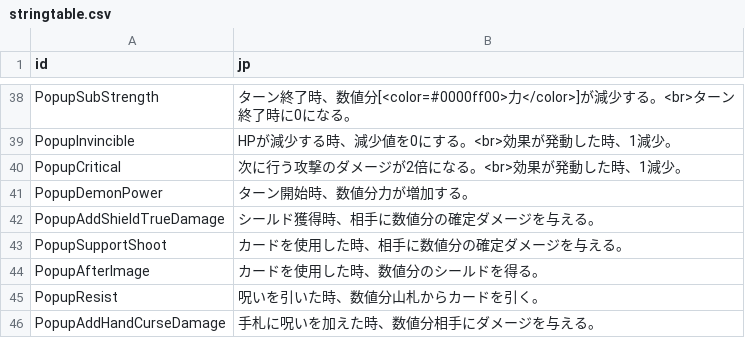
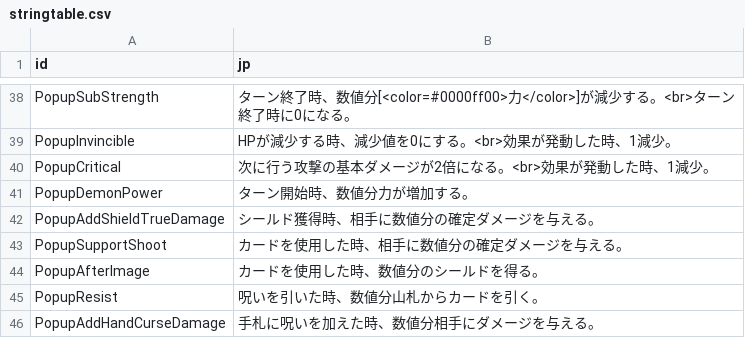
Before and after one commit to yamashita8655/STSLike, a CSV file: Assets/Resources/Csv/stringtable.csv, drawn as a sheet; only a part is shown, gaps mark what is left out.

```diff
--- a/Assets/Resources/Csv/stringtable.csv
+++ b/Assets/Resources/Csv/stringtable.csv
@@ -39,3 +39,3 @@ PopupSubStrength,ターン終了時、数値分[<color=#0000ff00>力</color>]が
 PopupInvincible,HPが減少する時、減少値を0にする。<br>効果が発動した時、1減少。
-PopupCritical,次に行う攻撃のダメージが2倍になる。<br>効果が発動した時、1減少。
+PopupCritical,次に行う攻撃の基本ダメージが2倍になる。<br>効果が発動した時、1減少。
 PopupDemonPower,ターン開始時、数値分力が増加する。
```
Also changed, not shown: Assets/Resources/Csv/actiontable2.csv, 4 other files.
